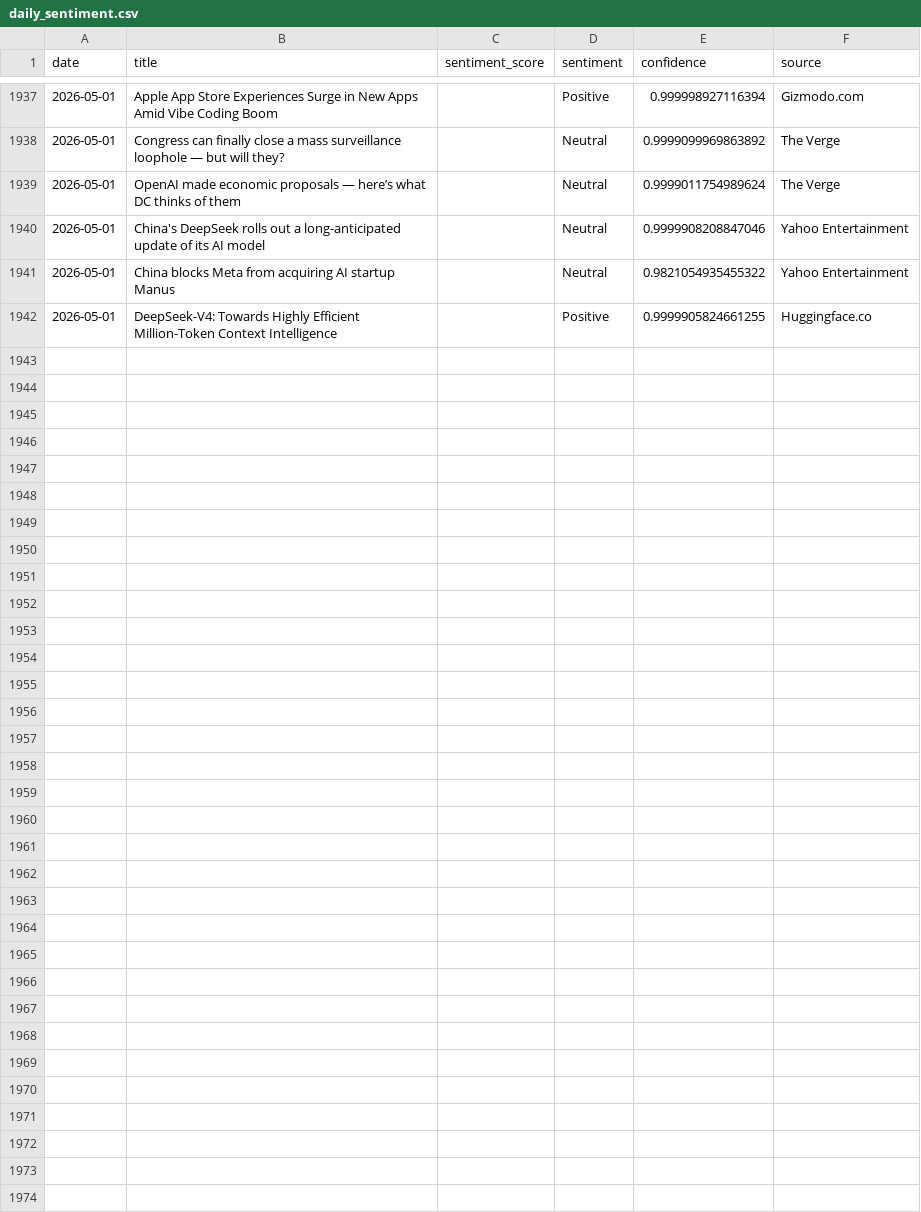
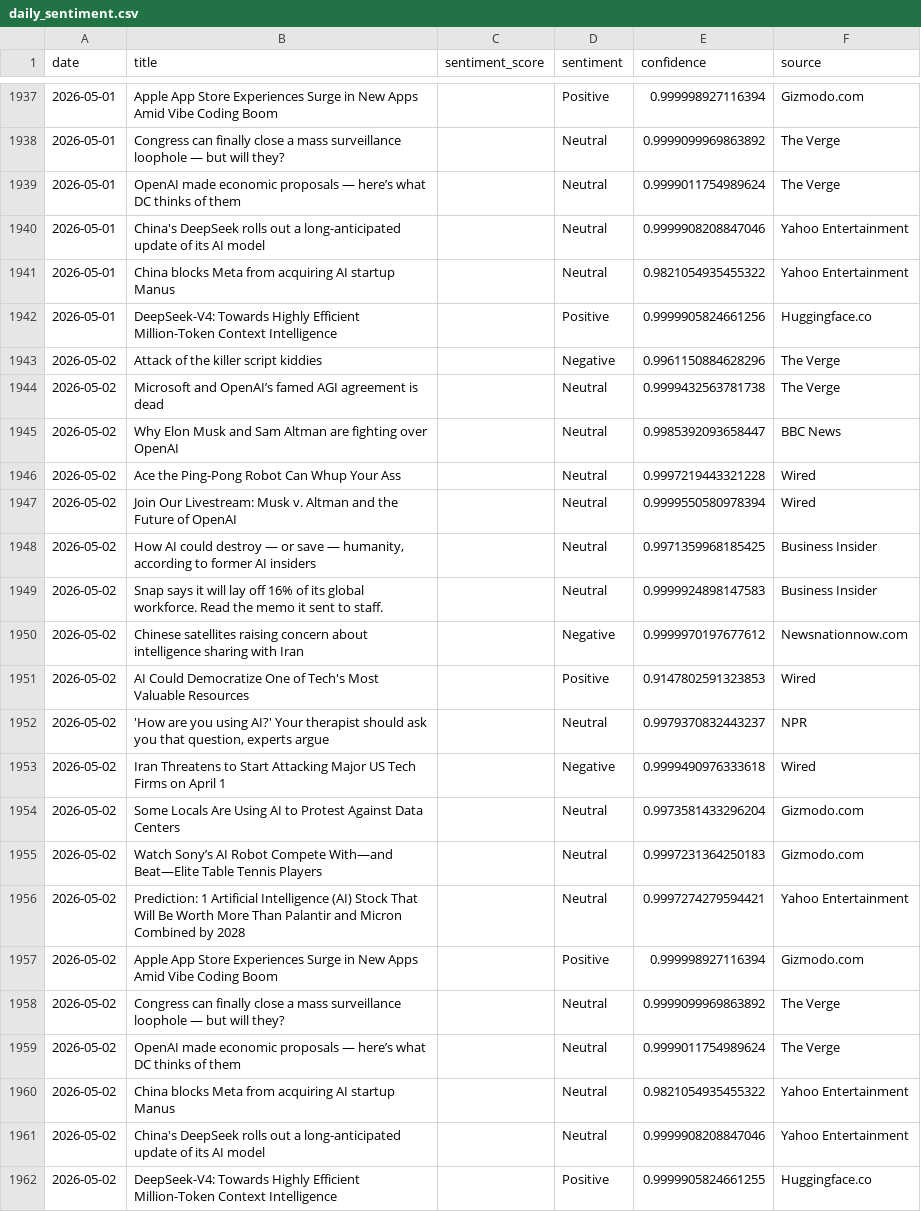
Before and after one commit to pranjalmandhan/AI-Sentiment_Pulse---Automated-News-Analysis-Dashboard, a CSV file: data/daily_sentiment.csv, drawn as a sheet; only a part is shown, gaps mark what is left out; the diff covers the shown part only.

```diff
--- a/data/daily_sentiment.csv
+++ b/data/daily_sentiment.csv
@@ -1941,2 +1941,22 @@ date,title,sentiment_score,sentiment,confidence,source
 2026-05-01,China blocks Meta from acquiring AI startup Manus,,Neutral,0.9821054935455322,Yahoo Entertainment
-2026-05-01,DeepSeek-V4: Towards Highly Efficient Million-Token Context Intelligence,,Positive,0.9999905824661255,Huggingface.co
+2026-05-01,DeepSeek-V4: Towards Highly Efficient Million-Token Context Intelligence,,Positive,0.9999905824661256,Huggingface.co
+2026-05-02,Attack of the killer script kiddies,,Negative,0.9961150884628296,The Verge
+2026-05-02,Microsoft and OpenAI’s famed AGI agreement is dead,,Neutral,0.9999432563781738,The Verge
+2026-05-02,Why Elon Musk and Sam Altman are fighting over OpenAI,,Neutral,0.9985392093658447,BBC News
+2026-05-02,Ace the Ping-Pong Robot Can Whup Your Ass,,Neutral,0.9997219443321228,Wired
+2026-05-02,Join Our Livestream: Musk v. Altman and the Future of OpenAI,,Neutral,0.9999550580978394,Wired
+2026-05-02,"How AI could destroy — or save — humanity, according to former AI insiders",,Neutral,0.9971359968185425,Business Insider
+2026-05-02,Snap says it will lay off 16% of its global workforce. Read the memo it sent to staff.,,Neutral,0.9999924898147583,Business Insider
+2026-05-02,Chinese satellites raising concern about intelligence sharing with Iran,,Negative,0.9999970197677612,Newsnationnow.com
+2026-05-02,AI Could Democratize One of Tech's Most Valuable Resources,,Positive,0.9147802591323853,Wired
+2026-05-02,"'How are you using AI?' Your therapist should ask you that question, experts argue",,Neutral,0.9979370832443237,NPR
+2026-05-02,Iran Threatens to Start Attacking Major US Tech Firms on April 1,,Negative,0.9999490976333618,Wired
+2026-05-02,Some Locals Are Using AI to Protest Against Data Centers,,Neutral,0.9973581433296204,Gizmodo.com
+2026-05-02,Watch Sony’s AI Robot Compete With—and Beat—Elite Table Tennis Players,,Neutral,0.9997231364250183,Gizmodo.com
+2026-05-02,Prediction: 1 Artificial Intelligence (AI) Stock That Will Be Worth More Than Palantir and Micron Combined by 2028,,Neutral,0.9997274279594421,Yahoo Entertainment
+2026-05-02,Apple App Store Experiences Surge in New Apps Amid Vibe Coding Boom,,Positive,0.999998927116394,Gizmodo.com
+2026-05-02,Congress can finally close a mass surveillance loophole — but will they?,,Neutral,0.9999099969863892,The Verge
+2026-05-02,OpenAI made economic proposals — here’s what DC thinks of them,,Neutral,0.9999011754989624,The Verge
+2026-05-02,China blocks Meta from acquiring AI startup Manus,,Neutral,0.9821054935455322,Yahoo Entertainment
+2026-05-02,China's DeepSeek rolls out a long-anticipated update of its AI model,,Neutral,0.9999908208847046,Yahoo Entertainment
+2026-05-02,DeepSeek-V4: Towards Highly Efficient Million-Token Context Intelligence,,Positive,0.9999905824661255,Huggingface.co
```
Also changed, not shown: 6 edited cells elsewhere in this file.
